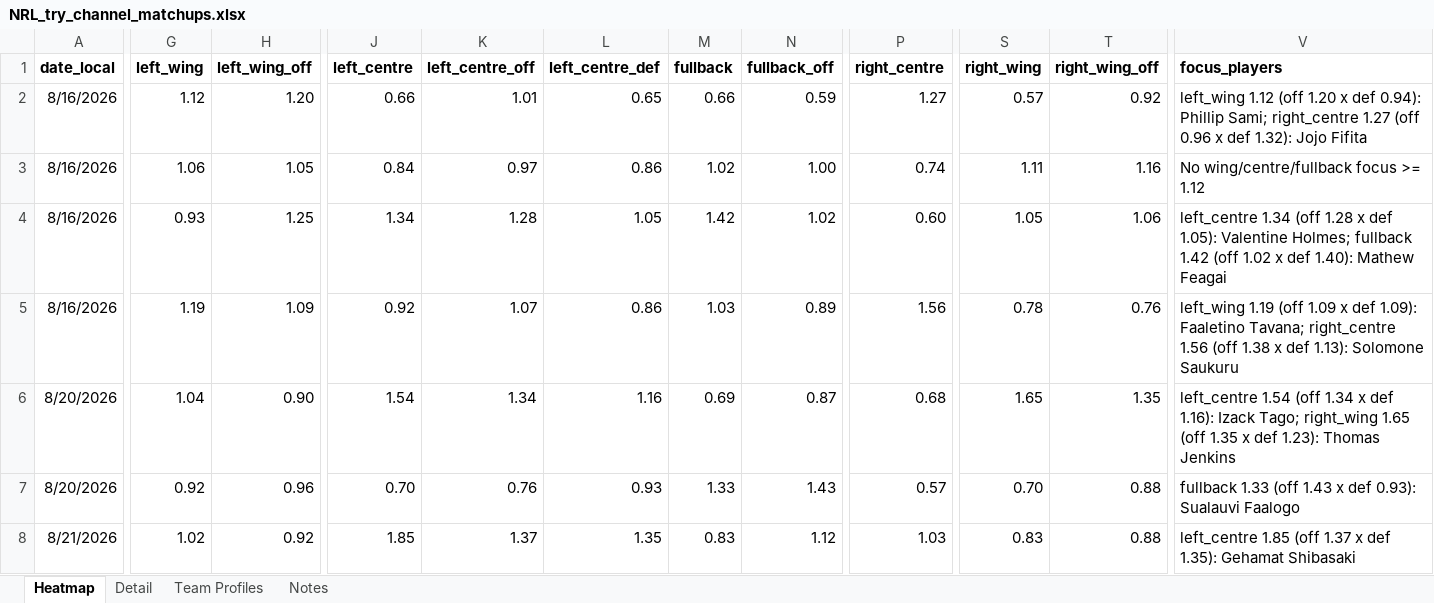
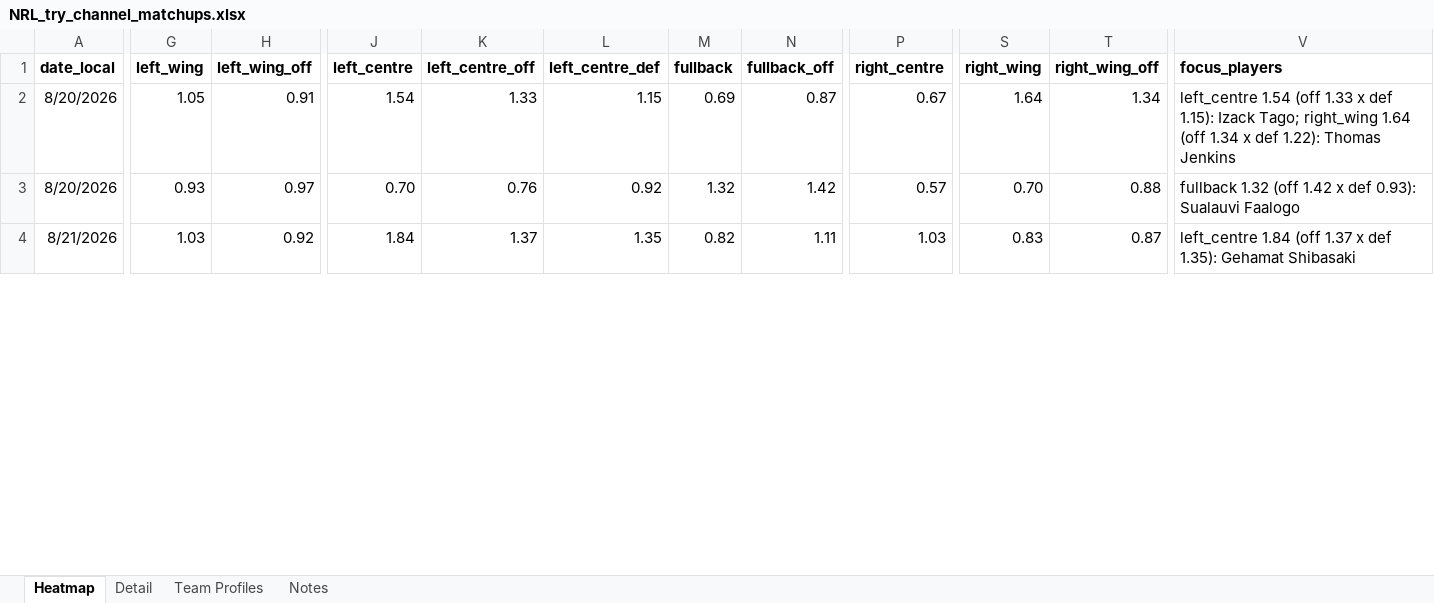
Before and after one commit to cgrocott89/ModelOutput, an Excel workbook: files/NRL_try_channel_matchups.xlsx, sheet Heatmap, drawn as a sheet; only a part is shown, gaps mark what is left out; values as stored, in another font and other column widths than the file's, no borders; conditional formats not drawn; removed rows and columns are numbered as before the commit, all else as after; rows hold the shown columns only; the diff covers the shown part only; the diff names each change by its address in the sheet, - before the commit and + after, or states it on an @@ line.

```diff
--- a/files/NRL_try_channel_matchups.xlsx (sheet Heatmap)
+++ b/files/NRL_try_channel_matchups.xlsx (sheet Heatmap)
-row 2: 8/16/2026 | 1.12 | 1.20 | 0.66 | 1.01 | 0.65 | 0.66 | 0.59 | 1.27 | 0.57 | 0.92 | left_wing 1.12 (off 1.20 x def 0.94): Phillip Sami; right_centre 1.27 (off 0.96 x def 1.32): Jojo Fifita
-row 3: 8/16/2026 | 1.06 | 1.05 | 0.84 | 0.97 | 0.86 | 1.02 | 1.00 | 0.74 | 1.11 | 1.16 | No wing/centre/fullback focus >= 1.12
-row 4: 8/16/2026 | 0.93 | 1.25 | 1.34 | 1.28 | 1.05 | 1.42 | 1.02 | 0.60 | 1.05 | 1.06 | left_centre 1.34 (off 1.28 x def 1.05): Valentine Holmes; fullback 1.42 (off 1.02 x def 1.40): Mathew Feagai
-row 5: 8/16/2026 | 1.19 | 1.09 | 0.92 | 1.07 | 0.86 | 1.03 | 0.89 | 1.56 | 0.78 | 0.76 | left_wing 1.19 (off 1.09 x def 1.09): Faaletino Tavana; right_centre 1.56 (off 1.38 x def 1.13): Solomone Saukuru
-G2 (left_wing): 1.04
+G2 (left_wing): 1.05
-H2 (left_wing_off): 0.90
+H2 (left_wing_off): 0.91
-K2 (left_centre_off): 1.34
+K2 (left_centre_off): 1.33
-L2 (left_centre_def): 1.16
+L2 (left_centre_def): 1.15
-P2 (right_centre): 0.68
+P2 (right_centre): 0.67
-S2 (right_wing): 1.65
+S2 (right_wing): 1.64
-T2 (right_wing_off): 1.35
+T2 (right_wing_off): 1.34
-V2 (focus_players): …1.54 (off 1.34 x def 1.16): Izack Tago; right_wing 1.65 (off 1.35 x def 1.23): Thomas Jenkins
+V2 (focus_players): …1.54 (off 1.33 x def 1.15): Izack Tago; right_wing 1.64 (off 1.34 x def 1.22): Thomas Jenkins
-G3 (left_wing): 0.92
+G3 (left_wing): 0.93
-H3 (left_wing_off): 0.96
+H3 (left_wing_off): 0.97
-L3 (left_centre_def): 0.93
+L3 (left_centre_def): 0.92
-M3 (fullback): 1.33
+M3 (fullback): 1.32
-N3 (fullback_off): 1.43
+N3 (fullback_off): 1.42
-V3 (focus_players): fullback 1.33 (off 1.43 x def…
+V3 (focus_players): fullback 1.32 (off 1.42 x def…
-G4 (left_wing): 1.02
+G4 (left_wing): 1.03
-J4 (left_centre): 1.85
+J4 (left_centre): 1.84
-M4 (fullback): 0.83
+M4 (fullback): 0.82
-N4 (fullback_off): 1.12
+N4 (fullback_off): 1.11
-T4 (right_wing_off): 0.88
+T4 (right_wing_off): 0.87
-V4 (focus_players): left_centre 1.85 (off 1.37…
+V4 (focus_players): left_centre 1.84 (off 1.37…
```
Also changed, not shown: 147 edited cells elsewhere in this sheet, sheet Detail, sheet Team Profiles, files/AFL_goalscorers.xlsx, files/AFL_upcoming_projections.xlsx, 10 other files.
